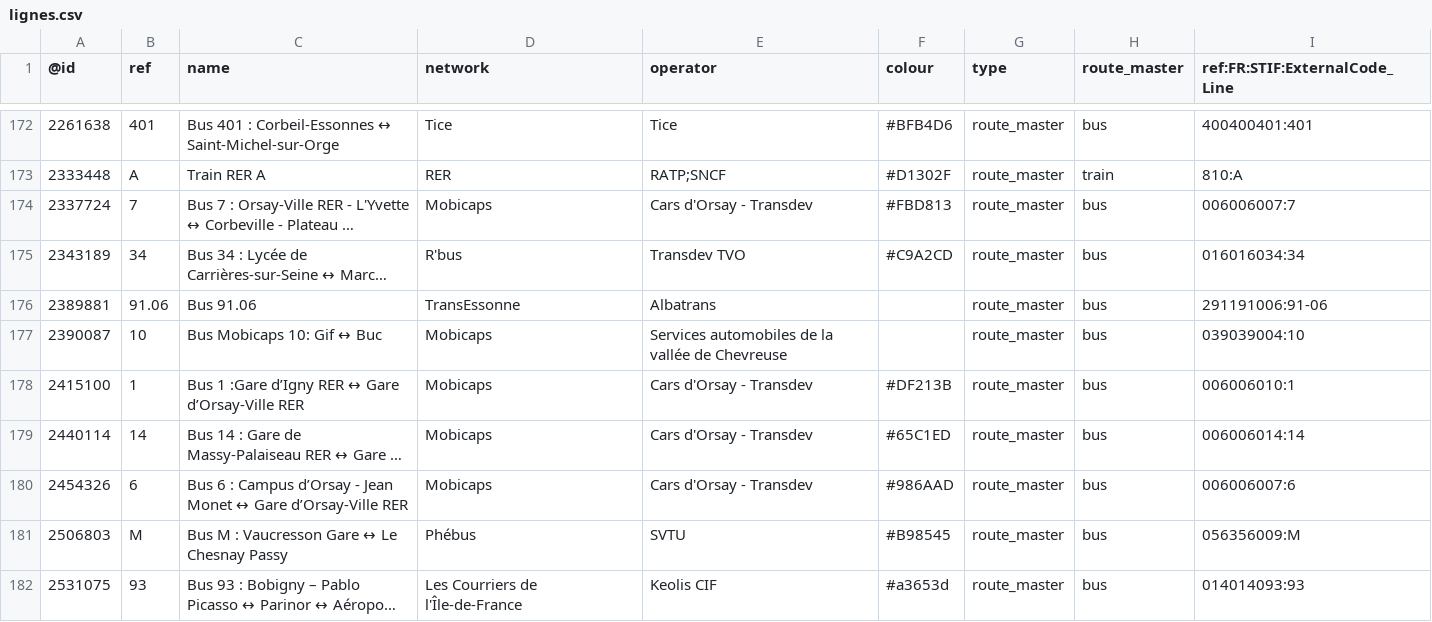
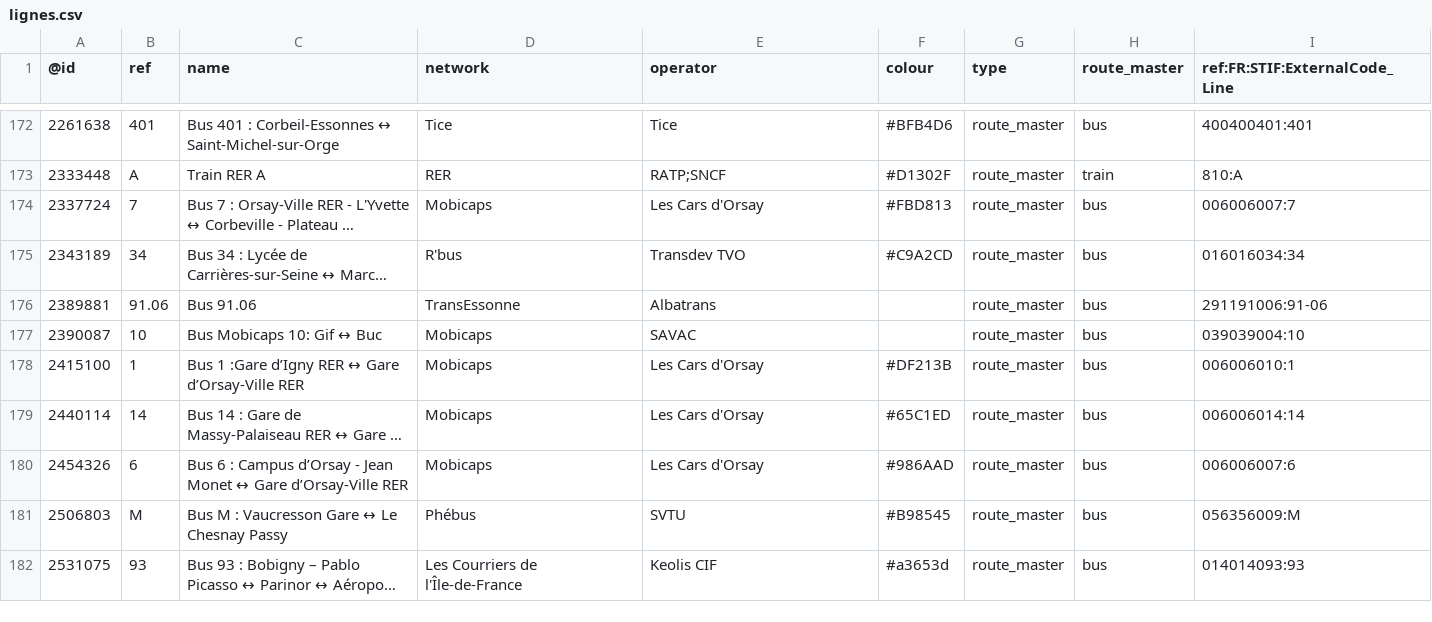
Before and after one commit to nlehuby/OSM_snippets, a CSV file: STIF-to-OSM/data/lignes.csv, drawn as a sheet; only a part is shown, gaps mark what is left out; long unchanged cells end in …; the diff covers the shown part only; the diff names each change by its address in the sheet, - before the commit and + after, or states it on an @@ line.

```diff
--- a/STIF-to-OSM/data/lignes.csv
+++ b/STIF-to-OSM/data/lignes.csv
-E174 (operator): Cars d'Orsay - Transdev
+E174 (operator): Les Cars d'Orsay
-E177 (operator): Services automobiles de la vallée de Chevreuse
+E177 (operator): SAVAC
-E178:E180 (operator): Cars d'Orsay - Transdev
+E178:E180 (operator): Les Cars d'Orsay
```
Also changed, not shown: 4 added rows, 1 removed row and 38 edited cells elsewhere in this file, 5 other files.
